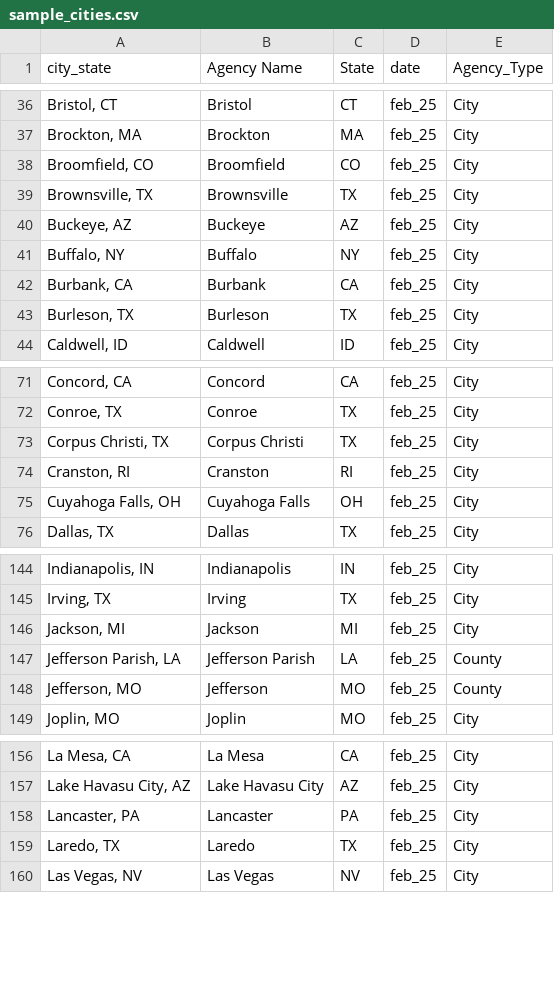
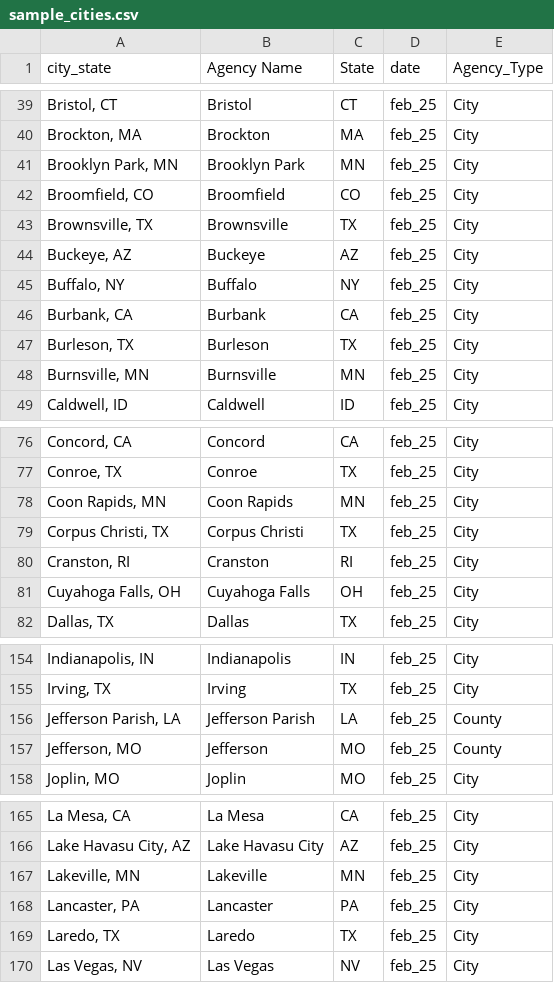
Before and after one commit to AH-Datalytics/rtci, a CSV file: data/sample_cities.csv, drawn as a sheet; only a part is shown, gaps mark what is left out; the diff covers the shown part only.

```diff
--- a/data/sample_cities.csv
+++ b/data/sample_cities.csv
@@ -37,2 +40,3 @@
 "Brockton, MA","Brockton","MA","feb_25","City"
+"Brooklyn Park, MN","Brooklyn Park","MN","feb_25","City"
 "Broomfield, CO","Broomfield","CO","feb_25","City"
@@ -43,2 +47,3 @@
 "Burleson, TX","Burleson","TX","feb_25","City"
+"Burnsville, MN","Burnsville","MN","feb_25","City"
 "Caldwell, ID","Caldwell","ID","feb_25","City"
@@ -72,2 +77,3 @@
 "Conroe, TX","Conroe","TX","feb_25","City"
+"Coon Rapids, MN","Coon Rapids","MN","feb_25","City"
 "Corpus Christi, TX","Corpus Christi","TX","feb_25","City"
@@ -145,3 +155,2 @@
 "Irving, TX","Irving","TX","feb_25","City"
-"Jackson, MI","Jackson","MI","feb_25","City"
 "Jefferson Parish, LA","Jefferson Parish","LA","feb_25","County"
@@ -157,2 +166,3 @@
 "Lake Havasu City, AZ","Lake Havasu City","AZ","feb_25","City"
+"Lakeville, MN","Lakeville","MN","feb_25","City"
 "Lancaster, PA","Lancaster","PA","feb_25","City"
```
Also changed, not shown: 15 added rows and 1 removed row elsewhere in this file, data/archive/feb_25_agencies.csv, 2 other files.
